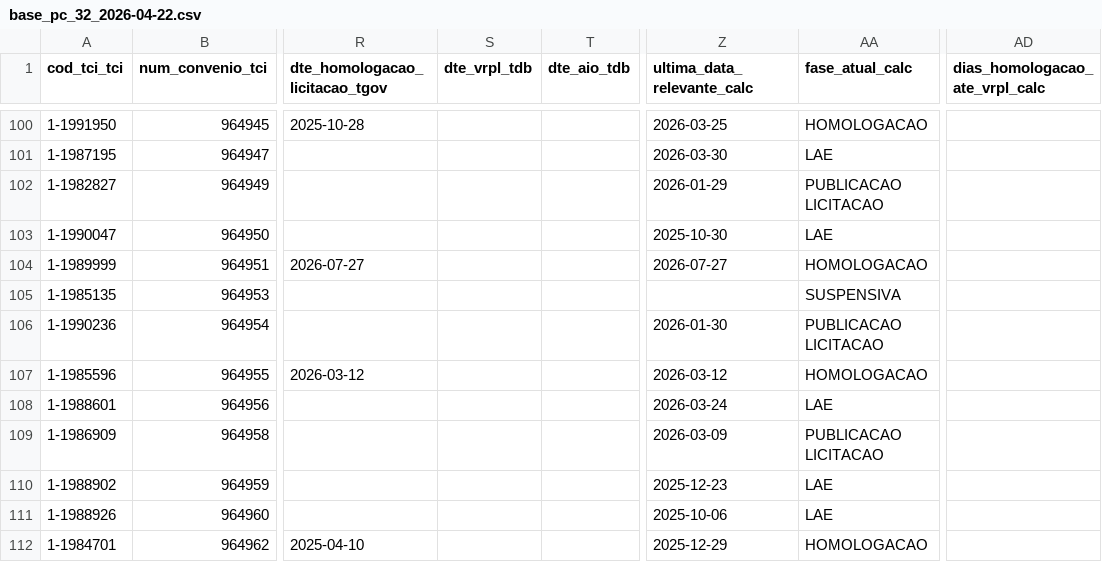
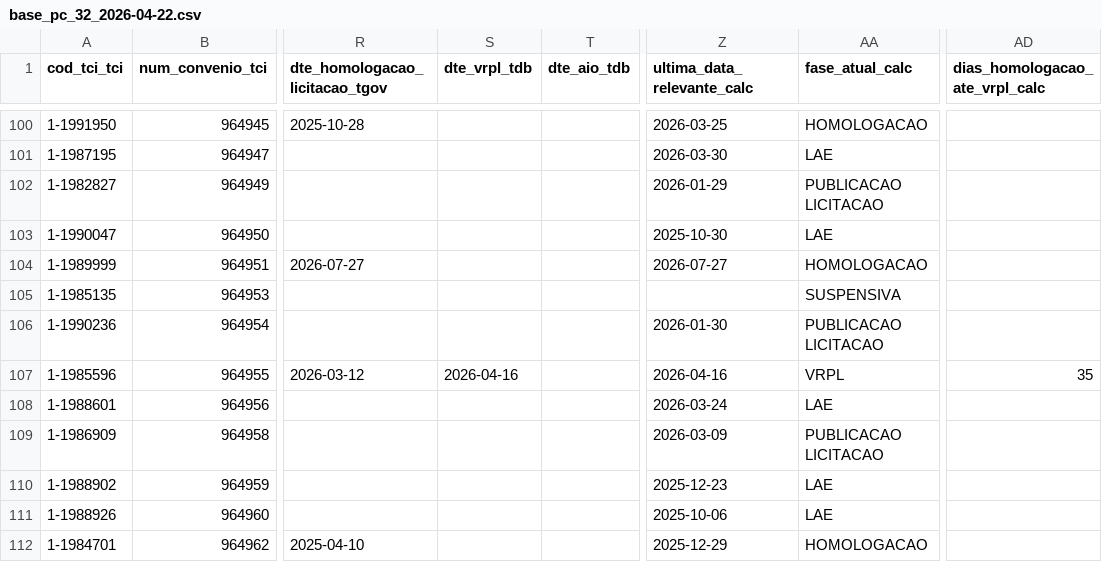
Before and after one commit to brunothiago/painel_dmp_pc32, a CSV file: data/historico/base_pc_32_2026-04-22.csv, drawn as a sheet; only a part is shown, gaps mark what is left out; the diff covers the shown part only; the diff names each change by its address in the sheet, - before the commit and + after, or states it on an @@ line.

Commit message:
Atualiza dados PC 32 — 2026-04-22

```diff
--- a/data/historico/base_pc_32_2026-04-22.csv
+++ b/data/historico/base_pc_32_2026-04-22.csv
-S107 (dte_vrpl_tdb): (empty)
+S107 (dte_vrpl_tdb): 2026-04-16
-Z107 (ultima_data_relevante_calc): 2026-03-12
+Z107 (ultima_data_relevante_calc): 2026-04-16
-AA107 (fase_atual_calc): HOMOLOGACAO
+AA107 (fase_atual_calc): VRPL
-AD107 (dias_homologacao_ate_vrpl_calc): (empty)
+AD107 (dias_homologacao_ate_vrpl_calc): 35
```
Also changed, not shown: 2 added rows, 8 moved rows and 87 edited cells elsewhere in this file, src/data/base_pc_32.csv, 4 other files.
